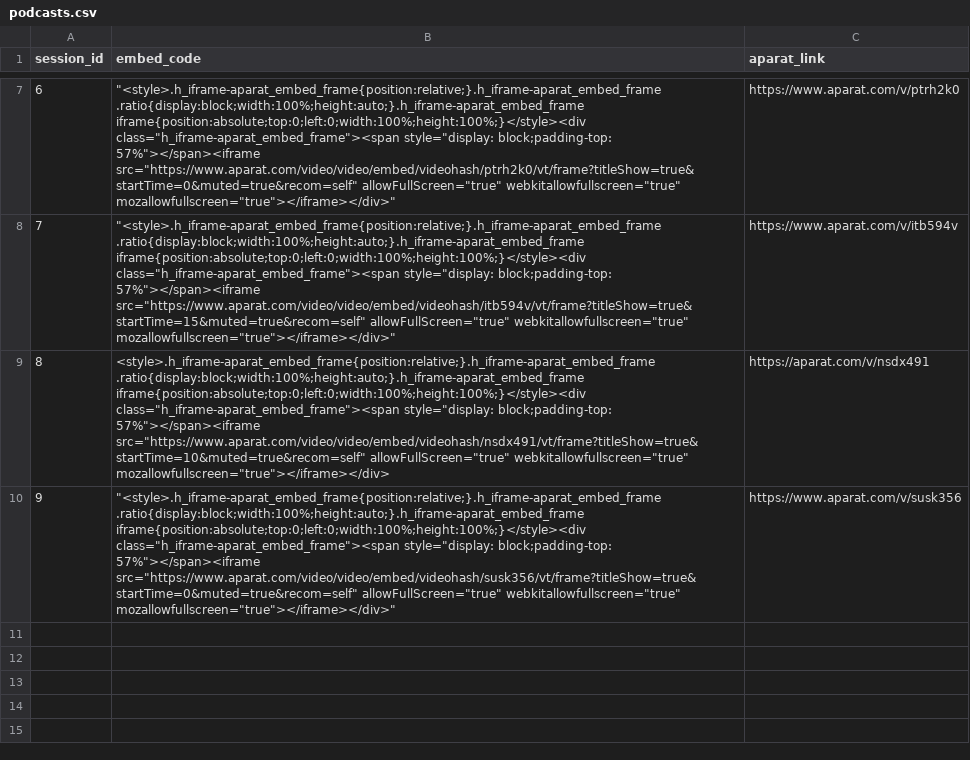
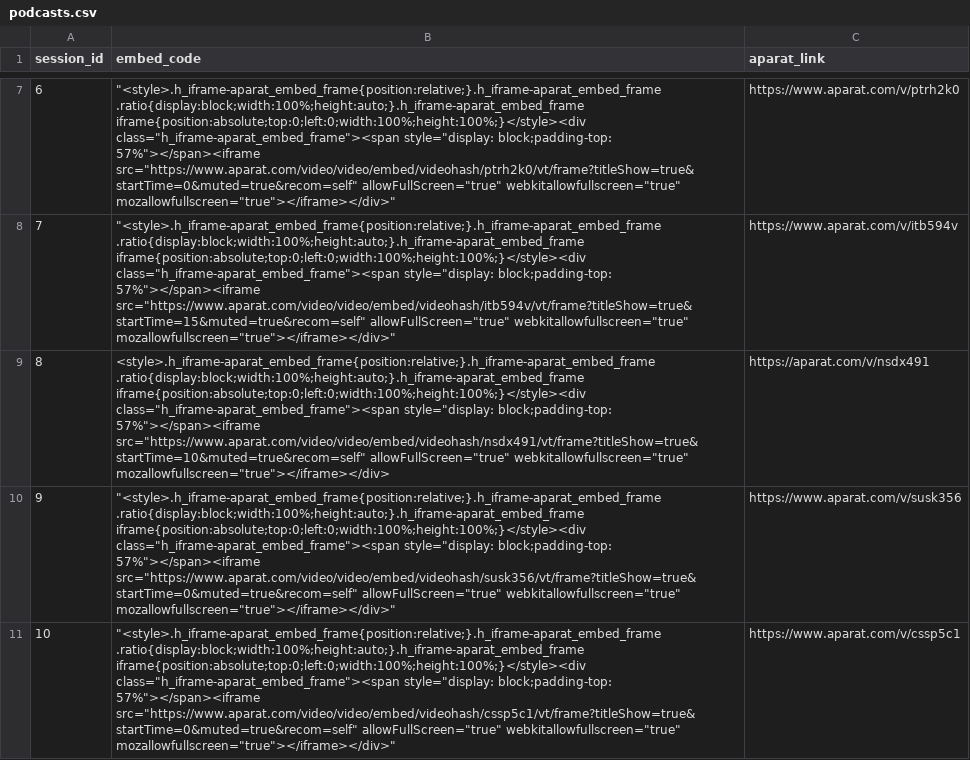
Before and after one commit to goharimanesh/Measurement-Class, a CSV file: podcasts.csv, drawn as a sheet; only a part is shown, gaps mark what is left out; the diff names each change by its address in the sheet, - before the commit and + after, or states it on an @@ line.

Commit message:
podcast-10 is added

```diff
--- a/podcasts.csv
+++ b/podcasts.csv
+row 11: 10 | "<style>.h_iframe-aparat_embed_frame{position:relative;}.h_iframe-aparat_embed_frame .ratio{display:block;width:100%;height:auto;}.h_iframe-aparat_embed_frame iframe{position:absolute;top:0;left:0;width:100%;height:100%;}</style><div class="h_iframe-aparat_embed_frame"><span style="display: block;padding-top: 57%"></span><iframe src="https://www.aparat.com/video/video/embed/videohash/cssp5c1/vt/frame?titleShow=true&startTime=0&muted=true&recom=self" allowFullScreen="true" webkitallowfullscreen="true" mozallowfullscreen="true"></iframe></div>" | https://www.aparat.com/v/cssp5c1
```
